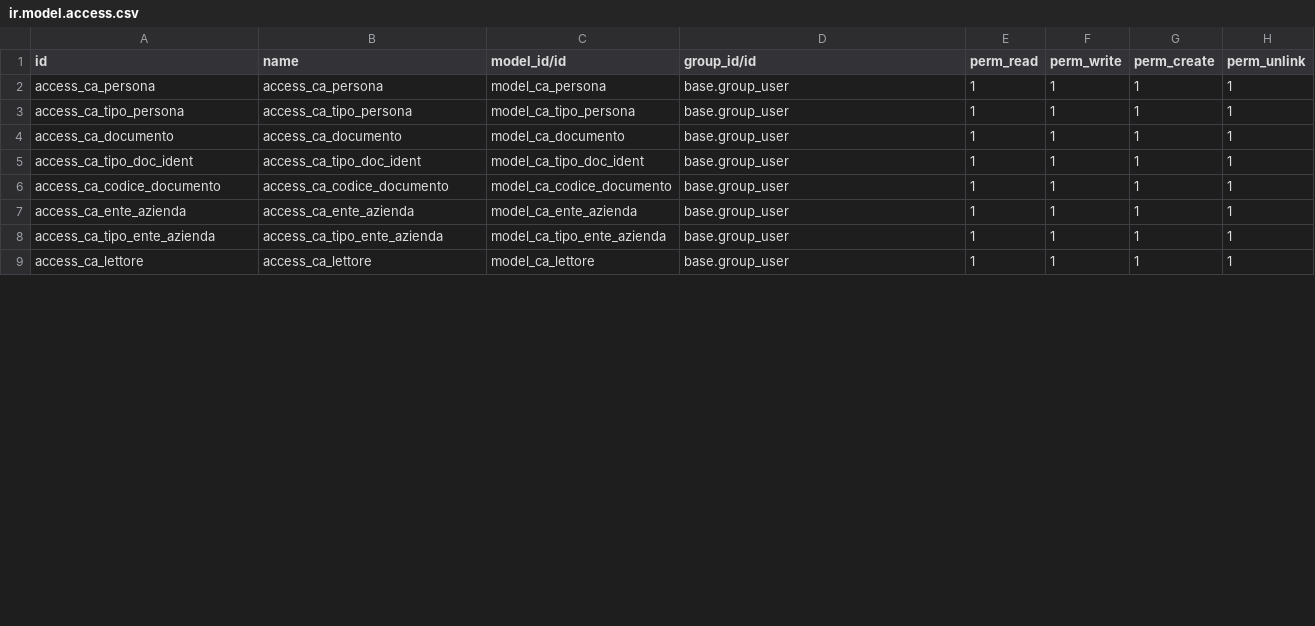
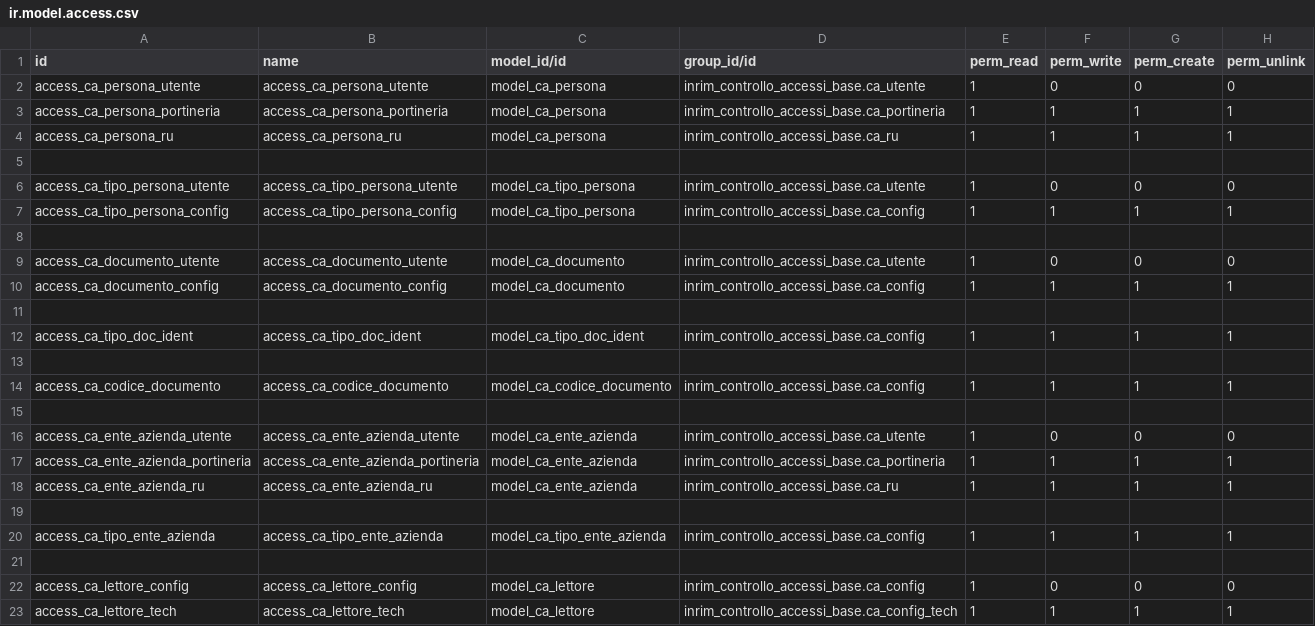
Before and after one commit to INRIM/Addons-Controllo-Accessi, a CSV file: inrim_anagrafiche/security/ir.model.access.csv, drawn as a sheet; only a part is shown; the diff covers the shown part only.

Commit message:
[ADD] added inrim_controllo_accessi_base module

```diff
--- a/inrim_anagrafiche/security/ir.model.access.csv
+++ b/inrim_anagrafiche/security/ir.model.access.csv
@@ -1,9 +1,23 @@
 id,name,model_id/id,group_id/id,perm_read,perm_write,perm_create,perm_unlink
-access_ca_persona,access_ca_persona,model_ca_persona,base.group_user,1,1,1,1
-access_ca_tipo_persona,access_ca_tipo_persona,model_ca_tipo_persona,base.group_user,1,1,1,1
-access_ca_documento,access_ca_documento,model_ca_documento,base.group_user,1,1,1,1
-access_ca_tipo_doc_ident,access_ca_tipo_doc_ident,model_ca_tipo_doc_ident,base.group_user,1,1,1,1
-access_ca_codice_documento,access_ca_codice_documento,model_ca_codice_documento,base.group_user,1,1,1,1
-access_ca_ente_azienda,access_ca_ente_azienda,model_ca_ente_azienda,base.group_user,1,1,1,1
-access_ca_tipo_ente_azienda,access_ca_tipo_ente_azienda,model_ca_tipo_ente_azienda,base.group_user,1,1,1,1
-access_ca_lettore,access_ca_lettore,model_ca_lettore,base.group_user,1,1,1,1
+access_ca_persona_utente,access_ca_persona_utente,model_ca_persona,inrim_controllo_accessi_base.ca_utente,1,0,0,0
+access_ca_persona_portineria,access_ca_persona_portineria,model_ca_persona,inrim_controllo_accessi_base.ca_portineria,1,1,1,1
+access_ca_persona_ru,access_ca_persona_ru,model_ca_persona,inrim_controllo_accessi_base.ca_ru,1,1,1,1
+
+access_ca_tipo_persona_utente,access_ca_tipo_persona_utente,model_ca_tipo_persona,inrim_controllo_accessi_base.ca_utente,1,0,0,0
+access_ca_tipo_persona_config,access_ca_tipo_persona_config,model_ca_tipo_persona,inrim_controllo_accessi_base.ca_config,1,1,1,1
+
+access_ca_documento_utente,access_ca_documento_utente,model_ca_documento,inrim_controllo_accessi_base.ca_utente,1,0,0,0
+access_ca_documento_config,access_ca_documento_config,model_ca_documento,inrim_controllo_accessi_base.ca_config,1,1,1,1
+
+access_ca_tipo_doc_ident,access_ca_tipo_doc_ident,model_ca_tipo_doc_ident,inrim_controllo_accessi_base.ca_config,1,1,1,1
+
+access_ca_codice_documento,access_ca_codice_documento,model_ca_codice_documento,inrim_controllo_accessi_base.ca_config,1,1,1,1
+
+access_ca_ente_azienda_utente,access_ca_ente_azienda_utente,model_ca_ente_azienda,inrim_controllo_accessi_base.ca_utente,1,0,0,0
+access_ca_ente_azienda_portineria,access_ca_ente_azienda_portineria,model_ca_ente_azienda,inrim_controllo_accessi_base.ca_portineria,1,1,1,1
+access_ca_ente_azienda_ru,access_ca_ente_azienda_ru,model_ca_ente_azienda,inrim_controllo_accessi_base.ca_ru,1,1,1,1
+
+access_ca_tipo_ente_azienda,access_ca_tipo_ente_azienda,model_ca_tipo_ente_azienda,inrim_controllo_accessi_base.ca_config,1,1,1,1
+
+access_ca_lettore_config,access_ca_lettore_config,model_ca_lettore,inrim_controllo_accessi_base.ca_config,1,0,0,0
+access_ca_lettore_tech,access_ca_lettore_tech,model_ca_lettore,inrim_controllo_accessi_base.ca_config_tech,1,1,1,1
```
Also changed, not shown: 12 added rows and 11 edited cells elsewhere in this file, 12 other files.
